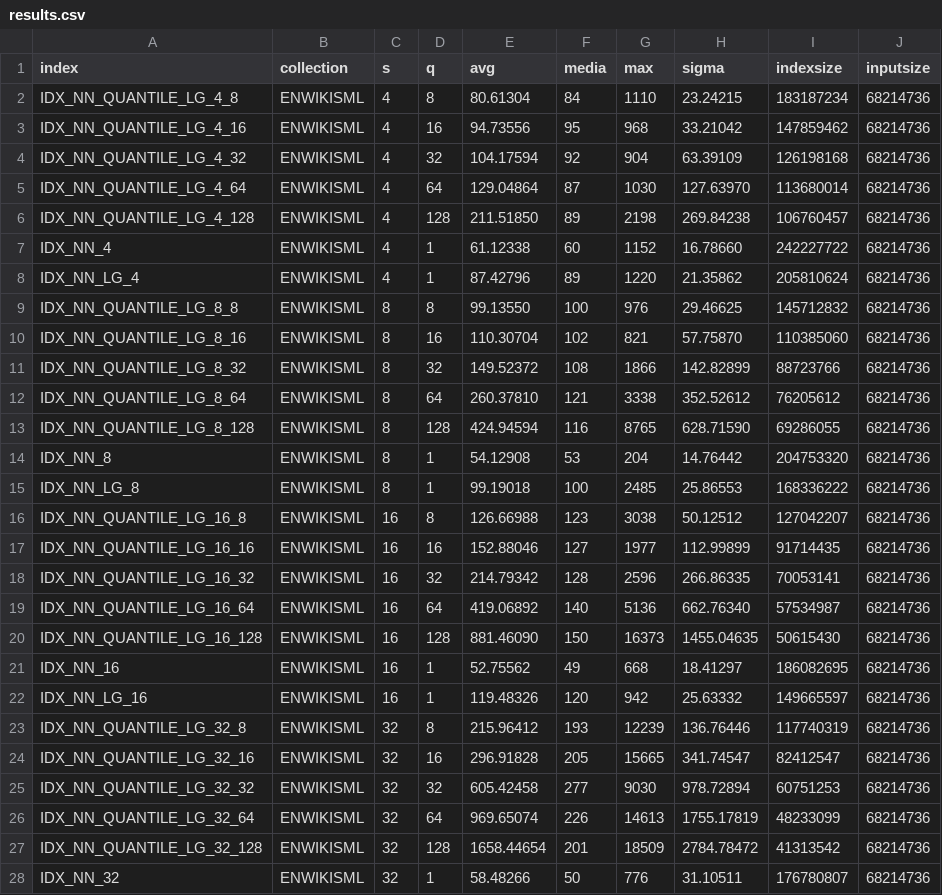
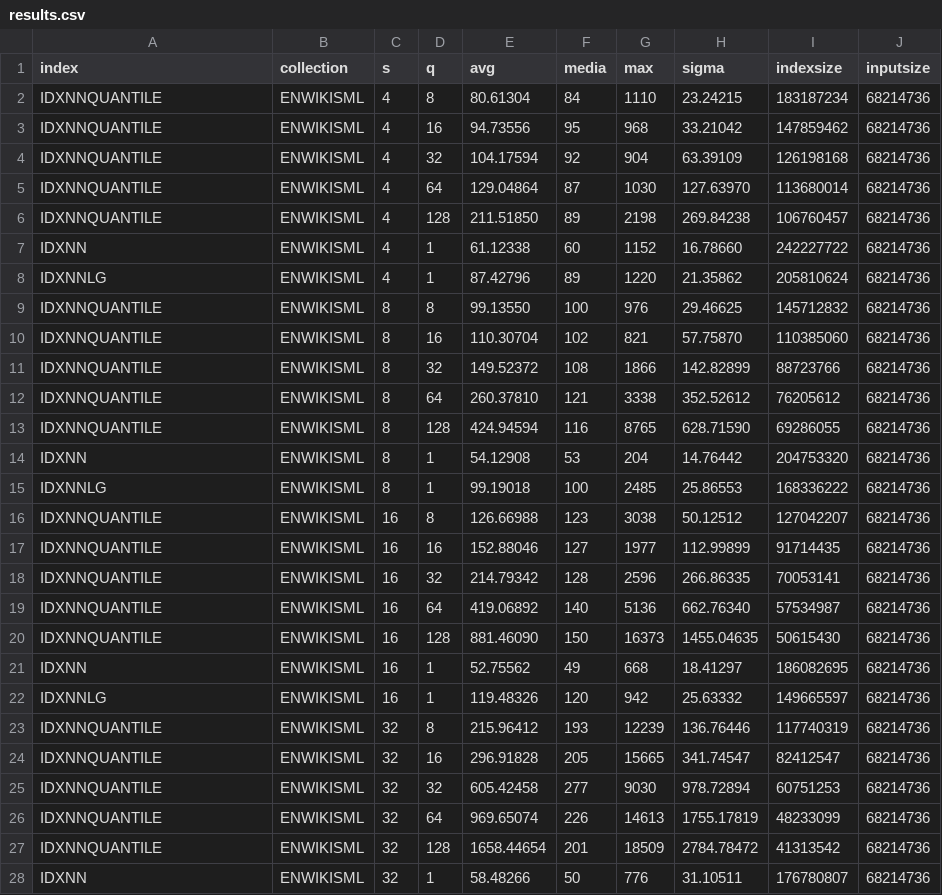
Before and after one commit to kit-susi/quantile-index, a CSV file: experiments/exp2/results.csv, drawn as a sheet; only a part is shown; the diff covers the shown part only.

Commit message:
Implemented basic scatter plots for experiment 2.

```diff
--- a/experiments/exp2/results.csv
+++ b/experiments/exp2/results.csv
@@ -1,28 +1,28 @@
 index; collection; s; q; avg; media; max; sigma; indexsize; inputsize
-IDX_NN_QUANTILE_LG_4_8; ENWIKISML; 4; 8;  80.61304;  84;  1110;  23.24215;   183187234;  68214736
-IDX_NN_QUANTILE_LG_4_16; ENWIKISML; 4; 16;  94.73556;  95;  968;  33.21042;   147859462;  68214736
-IDX_NN_QUANTILE_LG_4_32; ENWIKISML; 4; 32;  104.17594;  92;  904;  63.39109;   126198168;  68214736
-IDX_NN_QUANTILE_LG_4_64; ENWIKISML; 4; 64;  129.04864;  87;  1030;  127.63970;   113680014;  68214736
-IDX_NN_QUANTILE_LG_4_128; ENWIKISML; 4; 128;  211.51850;  89;  2198;  269.84238;   106760457;  68214736
-IDX_NN_4; ENWIKISML; 4; 1;  61.12338;  60;  1152;  16.78660;   242227722;  68214736
-IDX_NN_LG_4; ENWIKISML; 4; 1;  87.42796;  89;  1220;  21.35862;   205810624;  68214736
-IDX_NN_QUANTILE_LG_8_8; ENWIKISML; 8; 8;  99.13550;  100;  976;  29.46625;   145712832;  68214736
-IDX_NN_QUANTILE_LG_8_16; ENWIKISML; 8; 16;  110.30704;  102;  821;  57.75870;   110385060;  68214736
-IDX_NN_QUANTILE_LG_8_32; ENWIKISML; 8; 32;  149.52372;  108;  1866;  142.82899;   88723766;  68214736
-IDX_NN_QUANTILE_LG_8_64; ENWIKISML; 8; 64;  260.37810;  121;  3338;  352.52612;   76205612;  68214736
-IDX_NN_QUANTILE_LG_8_128; ENWIKISML; 8; 128;  424.94594;  116;  8765;  628.71590;   69286055;  68214736
-IDX_NN_8; ENWIKISML; 8; 1;  54.12908;  53;  204;  14.76442;   204753320;  68214736
-IDX_NN_LG_8; ENWIKISML; 8; 1;  99.19018;  100;  2485;  25.86553;   168336222;  68214736
-IDX_NN_QUANTILE_LG_16_8; ENWIKISML; 16; 8;  126.66988;  123;  3038;  50.12512;   127042207;  68214736
-IDX_NN_QUANTILE_LG_16_16; ENWIKISML; 16; 16;  152.88046;  127;  1977;  112.99899;   91714435;  68214736
-IDX_NN_QUANTILE_LG_16_32; ENWIKISML; 16; 32;  214.79342;  128;  2596;  266.86335;   70053141;  68214736
-IDX_NN_QUANTILE_LG_16_64; ENWIKISML; 16; 64;  419.06892;  140;  5136;  662.76340;   57534987;  68214736
-IDX_NN_QUANTILE_LG_16_128; ENWIKISML; 16; 128;  881.46090;  150;  16373;  1455.04635;   50615430;  68214736
-IDX_NN_16; ENWIKISML; 16; 1;  52.75562;  49;  668;  18.41297;   186082695;  68214736
-IDX_NN_LG_16; ENWIKISML; 16; 1;  119.48326;  120;  942;  25.63332;   149665597;  68214736
-IDX_NN_QUANTILE_LG_32_8; ENWIKISML; 32; 8;  215.96412;  193;  12239;  136.76446;   117740319;  68214736
-IDX_NN_QUANTILE_LG_32_16; ENWIKISML; 32; 16;  296.91828;  205;  15665;  341.74547;   82412547;  68214736
-IDX_NN_QUANTILE_LG_32_32; ENWIKISML; 32; 32;  605.42458;  277;  9030;  978.72894;   60751253;  68214736
-IDX_NN_QUANTILE_LG_32_64; ENWIKISML; 32; 64;  969.65074;  226;  14613;  1755.17819;   48233099;  68214736
-IDX_NN_QUANTILE_LG_32_128; ENWIKISML; 32; 128;  1658.44654;  201;  18509;  2784.78472;   41313542;  68214736
-IDX_NN_32; ENWIKISML; 32; 1;  58.48266;  50;  776;  31.10511;   176780807;  68214736
+IDXNNQUANTILE; ENWIKISML; 4; 8;  80.61304;  84;  1110;  23.24215;   183187234;  68214736
+IDXNNQUANTILE; ENWIKISML; 4; 16;  94.73556;  95;  968;  33.21042;   147859462;  68214736
+IDXNNQUANTILE; ENWIKISML; 4; 32;  104.17594;  92;  904;  63.39109;   126198168;  68214736
+IDXNNQUANTILE; ENWIKISML; 4; 64;  129.04864;  87;  1030;  127.63970;   113680014;  68214736
+IDXNNQUANTILE; ENWIKISML; 4; 128;  211.51850;  89;  2198;  269.84238;   106760457;  68214736
+IDXNN; ENWIKISML; 4; 1;  61.12338;  60;  1152;  16.78660;   242227722;  68214736
+IDXNNLG; ENWIKISML; 4; 1;  87.42796;  89;  1220;  21.35862;   205810624;  68214736
+IDXNNQUANTILE; ENWIKISML; 8; 8;  99.13550;  100;  976;  29.46625;   145712832;  68214736
+IDXNNQUANTILE; ENWIKISML; 8; 16;  110.30704;  102;  821;  57.75870;   110385060;  68214736
+IDXNNQUANTILE; ENWIKISML; 8; 32;  149.52372;  108;  1866;  142.82899;   88723766;  68214736
+IDXNNQUANTILE; ENWIKISML; 8; 64;  260.37810;  121;  3338;  352.52612;   76205612;  68214736
+IDXNNQUANTILE; ENWIKISML; 8; 128;  424.94594;  116;  8765;  628.71590;   69286055;  68214736
+IDXNN; ENWIKISML; 8; 1;  54.12908;  53;  204;  14.76442;   204753320;  68214736
+IDXNNLG; ENWIKISML; 8; 1;  99.19018;  100;  2485;  25.86553;   168336222;  68214736
+IDXNNQUANTILE; ENWIKISML; 16; 8;  126.66988;  123;  3038;  50.12512;   127042207;  68214736
+IDXNNQUANTILE; ENWIKISML; 16; 16;  152.88046;  127;  1977;  112.99899;   91714435;  68214736
+IDXNNQUANTILE; ENWIKISML; 16; 32;  214.79342;  128;  2596;  266.86335;   70053141;  68214736
+IDXNNQUANTILE; ENWIKISML; 16; 64;  419.06892;  140;  5136;  662.76340;   57534987;  68214736
+IDXNNQUANTILE; ENWIKISML; 16; 128;  881.46090;  150;  16373;  1455.04635;   50615430;  68214736
+IDXNN; ENWIKISML; 16; 1;  52.75562;  49;  668;  18.41297;   186082695;  68214736
+IDXNNLG; ENWIKISML; 16; 1;  119.48326;  120;  942;  25.63332;   149665597;  68214736
+IDXNNQUANTILE; ENWIKISML; 32; 8;  215.96412;  193;  12239;  136.76446;   117740319;  68214736
+IDXNNQUANTILE; ENWIKISML; 32; 16;  296.91828;  205;  15665;  341.74547;   82412547;  68214736
+IDXNNQUANTILE; ENWIKISML; 32; 32;  605.42458;  277;  9030;  978.72894;   60751253;  68214736
+IDXNNQUANTILE; ENWIKISML; 32; 64;  969.65074;  226;  14613;  1755.17819;   48233099;  68214736
+IDXNNQUANTILE; ENWIKISML; 32; 128;  1658.44654;  201;  18509;  2784.78472;   41313542;  68214736
+IDXNN; ENWIKISML; 32; 1;  58.48266;  50;  776;  31.10511;   176780807;  68214736
```
Also changed, not shown: 78 edited cells elsewhere in this file, 1 other file.
